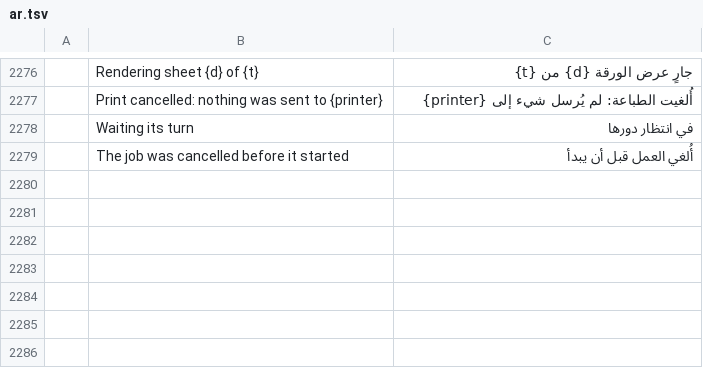
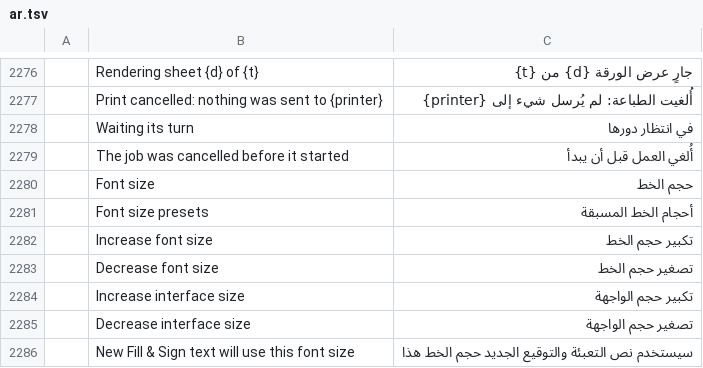
Before and after one commit to b-lincko/linkco-pdf, a TSV file: crates/ui-egui/src/i18n/ar.tsv, drawn as a sheet; only a part is shown, gaps mark what is left out; the diff names each change by its address in the sheet, - before the commit and + after, or states it on an @@ line.

```diff
--- a/crates/ui-egui/src/i18n/ar.tsv
+++ b/crates/ui-egui/src/i18n/ar.tsv
+row 2280:  | Font size | حجم الخط
+row 2281:  | Font size presets | أحجام الخط المسبقة
+row 2282:  | Increase font size | تكبير حجم الخط
+row 2283:  | Decrease font size | تصغير حجم الخط
+row 2284:  | Increase interface size | تكبير حجم الواجهة
+row 2285:  | Decrease interface size | تصغير حجم الواجهة
+row 2286:  | New Fill & Sign text will use this font size | سيستخدم نص التعبئة والتوقيع الجديد حجم الخط هذا
```
Also changed, not shown: crates/ui-egui/src/i18n/bg.tsv, crates/ui-egui/src/i18n/ja.tsv, 13 other files.
